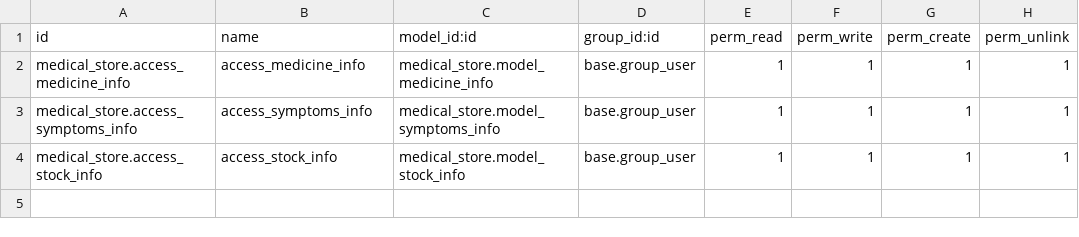
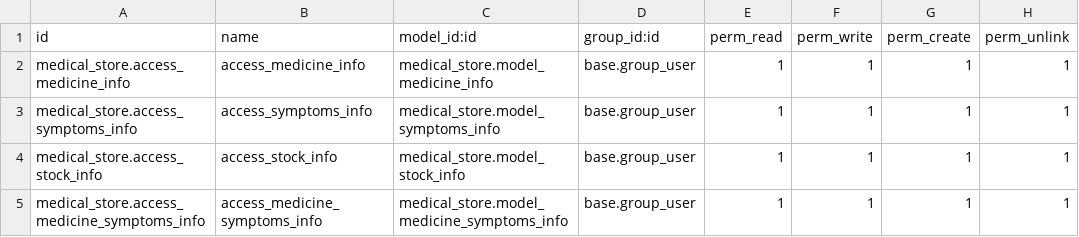
Before and after one commit to poojashah2/medical_store_management, a CSV file: medical_store/security/ir.model.access.csv, drawn as a sheet.

Commit message:
[ADD]medical_store

```diff
--- a/medical_store/security/ir.model.access.csv
+++ b/medical_store/security/ir.model.access.csv
@@ -4 +4,2 @@ medical_store.access_symptoms_info,access_symptoms_info,medical_store.model_symp
 medical_store.access_stock_info,access_stock_info,medical_store.model_stock_info,base.group_user,1,1,1,1
+medical_store.access_medicine_symptoms_info,access_medicine_symptoms_info,medical_store.model_medicine_symptoms_info,base.group_user,1,1,1,1
```
Also changed, not shown: 8 other files.
